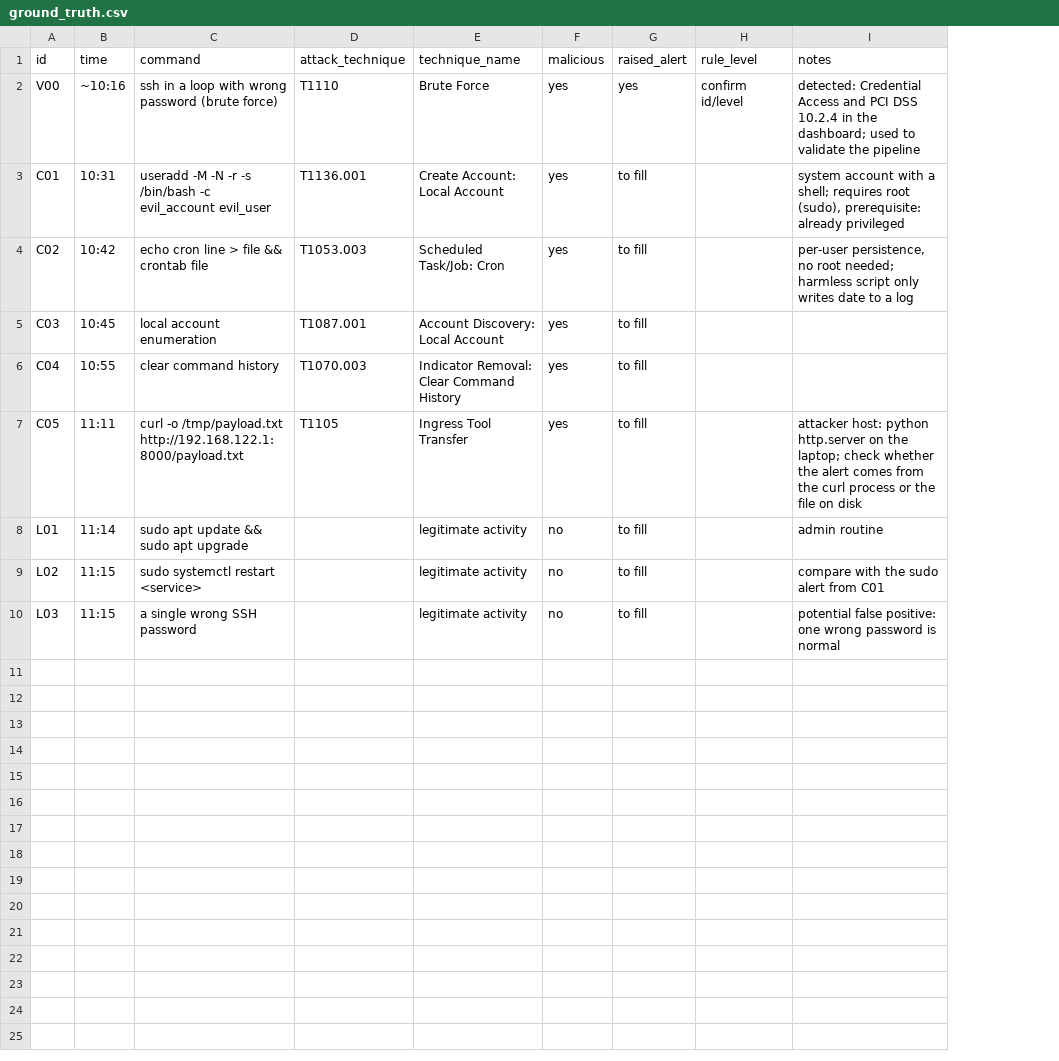
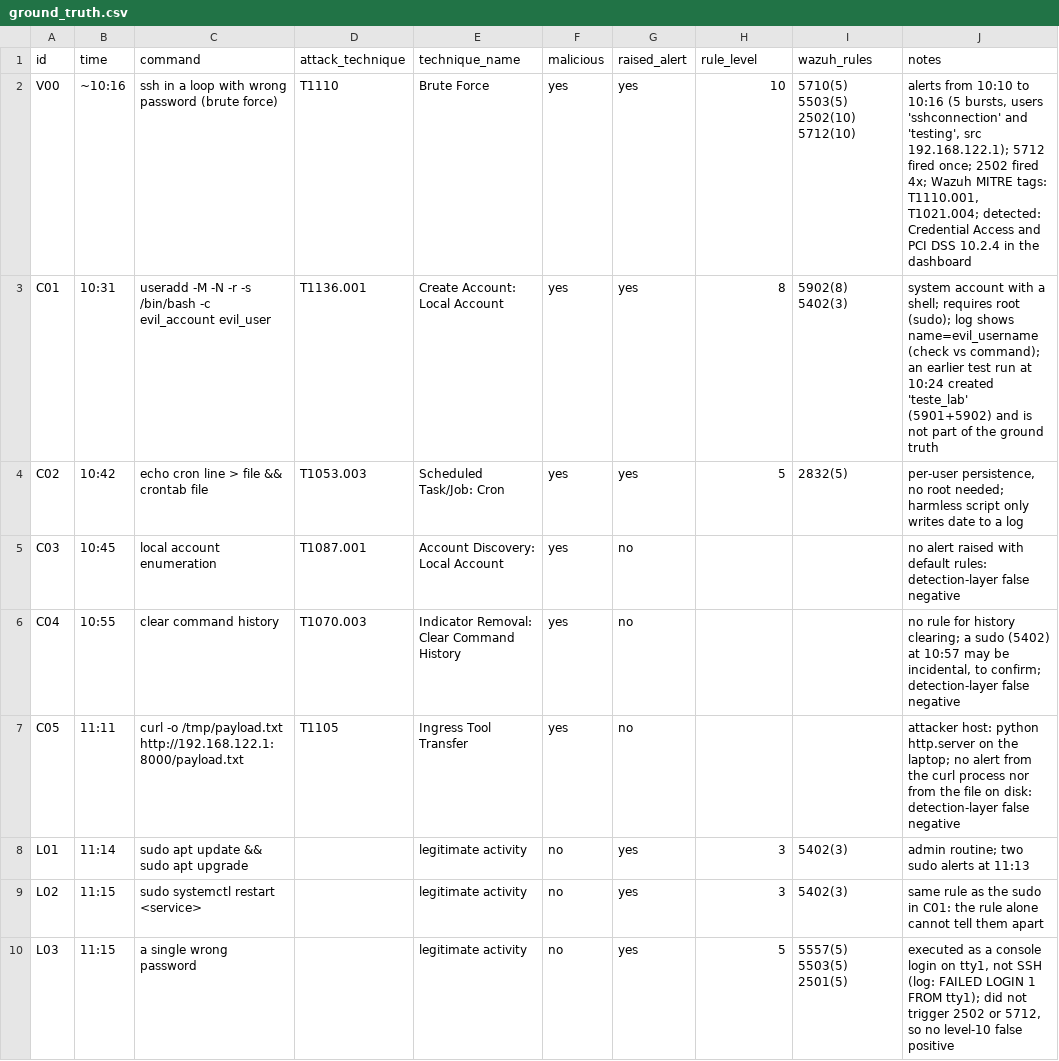
Before and after one commit to luizfleandro/lab-soc-wazuh, a CSV file: scenarios/ground_truth.csv, drawn as a sheet; addresses are those after the commit; the diff names each change by its address in the sheet, - before the commit and + after, or states it on an @@ line.

Commit message:
Preencher gabarito com alertas do Wazuh e regras disparadas

```diff
--- a/scenarios/ground_truth.csv
+++ b/scenarios/ground_truth.csv
+column I (wazuh_rules), rows 2-10: 5710(5) 5503(5) 2502(10) 5712(10) | 5902(8) 5402(3) | 2832(5) |  |  |  | 5402(3) | 5402(3) | 5557(5) 5503(5) 2501(5)
-H2 (rule_level): confirm id/level
+H2 (rule_level): 10
-J2 (notes): detected: Credential Access and PCI DSS 10.2.4 in the dashboard; used to validate the pipeline
+J2 (notes): alerts from 10:10 to 10:16 (5 bursts, users 'sshconnection' and 'testing', src 192.168.122.1); 5712 fired once; 2502 fired 4x; Wazuh MITRE tags: T1110.001, T1021.004; detected: Credential Access and PCI DSS 10.2.4 in the dashboard
-G3:G4 (raised_alert): to fill
+G3:G4 (raised_alert): yes
-H3 (rule_level): (empty)
+H3 (rule_level): 8
-J3 (notes): …requires root (sudo), prerequisite: already privileged
+J3 (notes): …requires root (sudo); log shows name=evil_username (check vs command); an earlier test run at 10:24 created 'teste_lab' (5901+5902) and is not part of the ground truth
-H4 (rule_level): (empty)
+H4 (rule_level): 5
-G5:G7 (raised_alert): to fill
+G5:G7 (raised_alert): no
-J5 (notes): (empty)
+J5 (notes): no alert raised with default rules: detection-layer false negative
-J6 (notes): (empty)
+J6 (notes): no rule for history clearing; a sudo (5402) at 10:57 may be incidental, to confirm; detection-layer false negative
-J7 (notes): …the laptop; check whether the alert comes from the curl process or the file on disk
+J7 (notes): …the laptop; no alert from the curl process nor from the file on disk: detection-layer false negative
-G8:G10 (raised_alert): to fill
+G8:G10 (raised_alert): yes
-H8:H9 (rule_level): (empty)
+H8:H9 (rule_level): 3
-J8 (notes): admin routine
+J8 (notes): admin routine; two sudo alerts at 11:13
-J9 (notes): compare with the sudo alert from C01
+J9 (notes): same rule as the sudo in C01: the rule alone cannot tell them apart
-C10 (command): a single wrong SSH password
+C10 (command): a single wrong password
-H10 (rule_level): (empty)
+H10 (rule_level): 5
-J10 (notes): potential false positive: one wrong password is normal
+J10 (notes): executed as a console login on tty1, not SSH (log: FAILED LOGIN 1 FROM tty1); did not trigger 2502 or 5712, so no level-10 false positive
```
